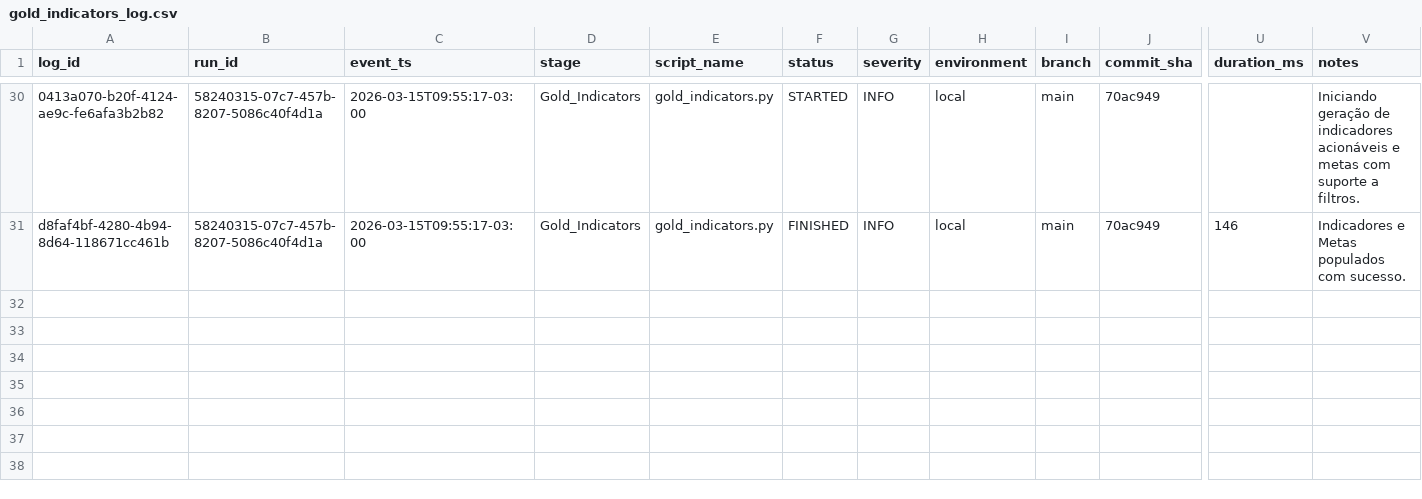
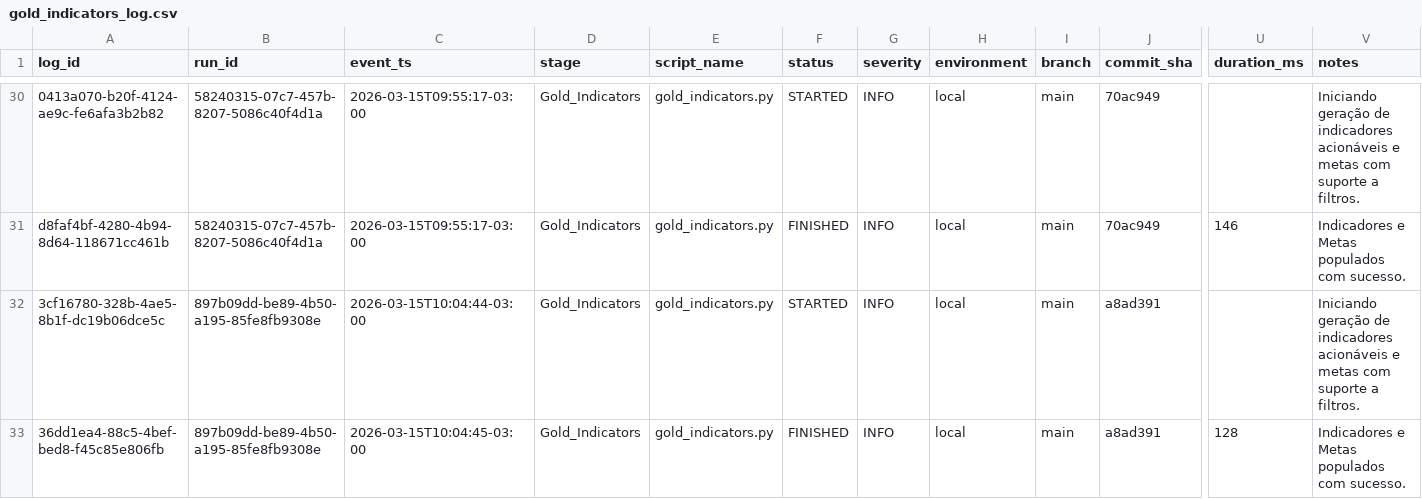
Before and after one commit to LuanChristianSilva/automacao-financeira-medalhao, a CSV file: logs/gold_indicators_log.csv, drawn as a sheet; only a part is shown, gaps mark what is left out; rows hold the shown columns only; the diff names each change by its address in the sheet, - before the commit and + after, or states it on an @@ line.

```diff
--- a/logs/gold_indicators_log.csv
+++ b/logs/gold_indicators_log.csv
+row 32: 3cf16780-328b-4ae5-8b1f-dc19b06dce5c | 897b09dd-be89-4b50-a195-85fe8fb9308e | 2026-03-15T10:04:44-03:00 | Gold_Indicators | gold_indicators.py | STARTED | INFO | local | main | a8ad391 |  | Iniciando geração de indicadores acionáveis e metas com suporte a filtros.
+row 33: 36dd1ea4-88c5-4bef-bed8-f45c85e806fb | 897b09dd-be89-4b50-a195-85fe8fb9308e | 2026-03-15T10:04:45-03:00 | Gold_Indicators | gold_indicators.py | FINISHED | INFO | local | main | a8ad391 | 128 | Indicadores e Metas populados com sucesso.
```
Also changed, not shown: logs/extractor_log.csv, logs/gold_load_log.csv, 6 other files.
